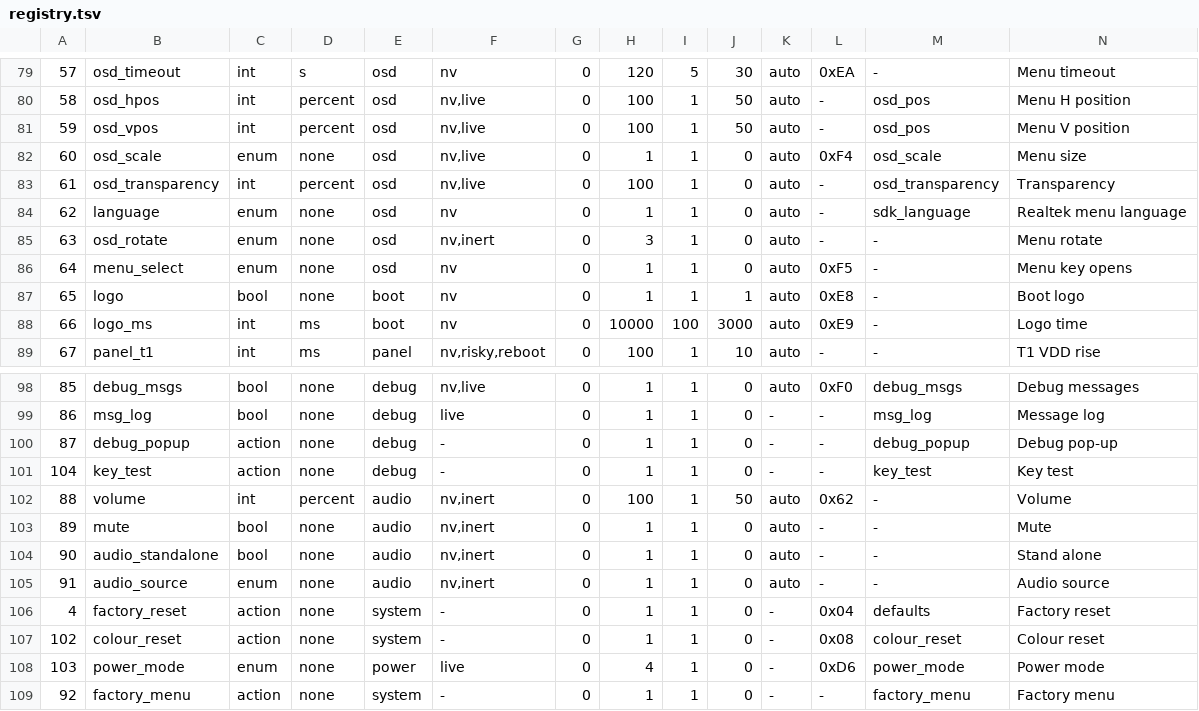
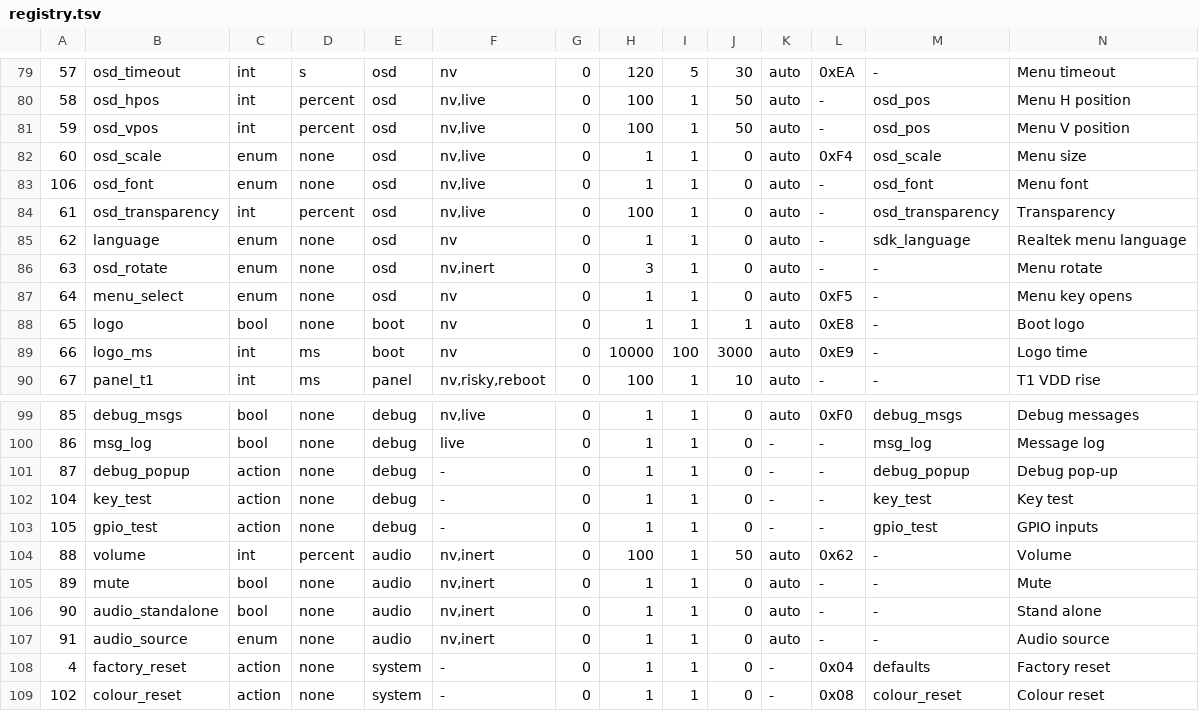
Before and after one commit to awto-au/awto-ddc, a TSV file: settings/registry.tsv, drawn as a sheet; only a part is shown, gaps mark what is left out; the shorter side is filled out with more unchanged rows; rows hold the shown columns only; the diff names each change by its address in the sheet, - before the commit and + after, or states it on an @@ line.

```diff
--- a/settings/registry.tsv
+++ b/settings/registry.tsv
+row 83: 106 | osd_font | enum | none | osd | nv,live | 0 | 1 | 1 | 0 | auto | - | osd_font | Menu font
+row 103: 105 | gpio_test | action | none | debug | - | 0 | 1 | 1 | 0 | - | - | gpio_test | GPIO inputs
```
Also changed, not shown: 19 other files.
